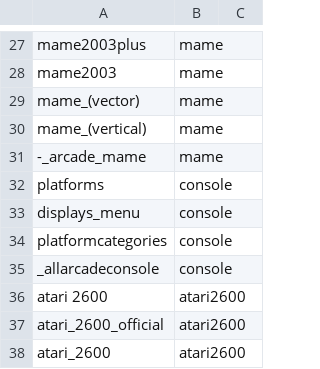
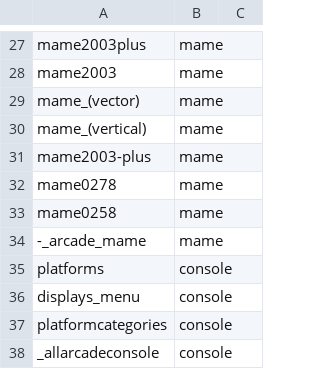
Before and after one commit to alinke/pixelcade, a CSV file: console.csv, drawn as a sheet; only a part is shown, gaps mark what is left out; the shorter side is filled out with more unchanged rows.

Commit message:
adding mame mappings for recalbox

```diff
--- a/console.csv
+++ b/console.csv
@@ -30,2 +30,5 @@ mame_(vector),mame
 mame_(vertical),mame
+mame2003-plus,mame
+mame0278,mame
+mame0258,mame
 -_arcade_mame,mame
```
